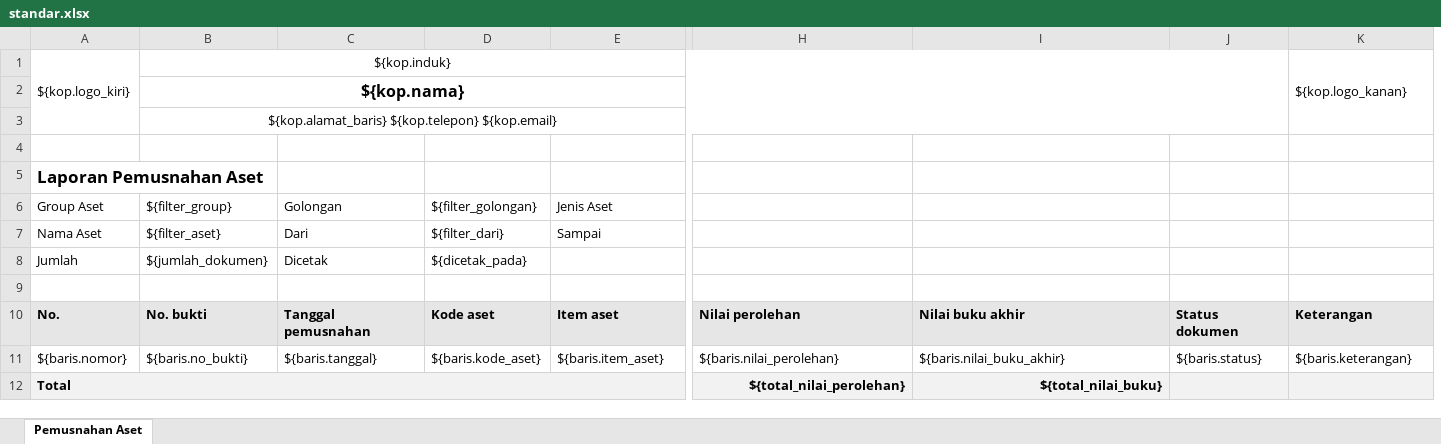
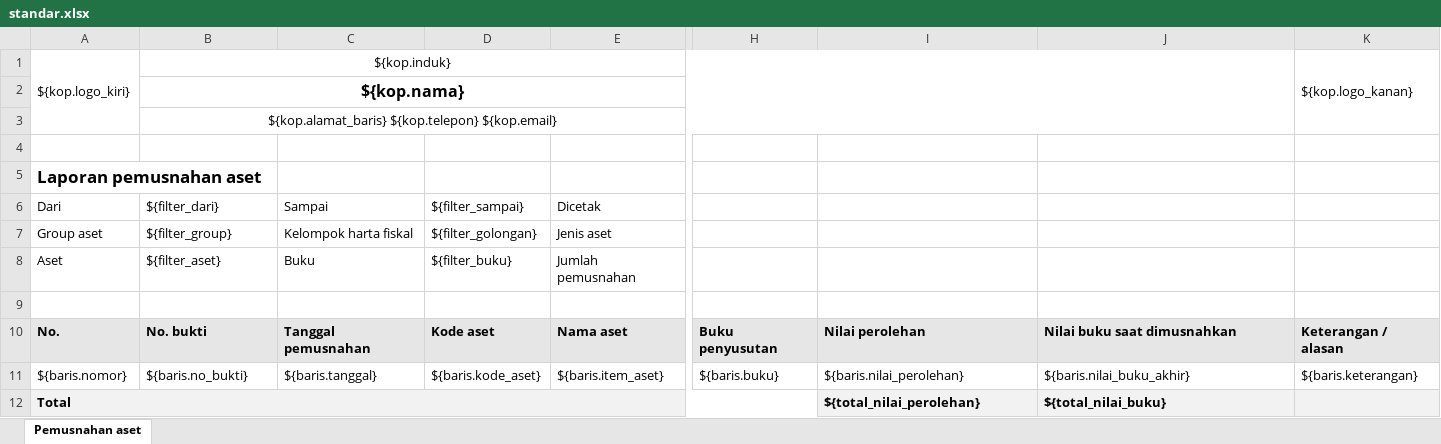
Before and after one commit to MettaDevs/coreERP, an Excel workbook: modules/apperp/management-aset/resources/laporan/laporan-pemusnahan-aset/standar.xlsx, sheet Pemusnahan aset, drawn as a sheet; only a part is shown, gaps mark what is left out; values as stored, in another font and other column widths than the file's, no borders; removed rows and columns are numbered as before the commit, all else as after; rows hold the shown columns only; the diff names each change by its address in the sheet, - before the commit and + after, or states it on an @@ line.

```diff
--- a/modules/apperp/management-aset/resources/laporan/laporan-pemusnahan-aset/standar.xlsx (sheet Pemusnahan aset)
+++ b/modules/apperp/management-aset/resources/laporan/laporan-pemusnahan-aset/standar.xlsx (sheet Pemusnahan aset)
-sheet tab: Pemusnahan Aset
+sheet tab: Pemusnahan aset
+column H, rows 10-11: Buku penyusutan | ${baris.buku}
-column J, rows 10-11: Status dokumen | ${baris.status}
-A5: Laporan Pemusnahan Aset
+A5: Laporan pemusnahan aset
+row 6: Dari | ${filter_dari} | Sampai | ${filter_sampai} | Dicetak
-A7: Group Aset
+A7: Group aset
-C7: Golongan
+C7: Kelompok harta fiskal
-E7: Jenis Aset
+E7: Jenis aset
-row 7: Nama Aset | ${filter_aset} | Dari | ${filter_dari} | Sampai
-row 8: Jumlah | ${jumlah_dokumen} | Dicetak | ${dicetak_pada}
+row 8: Aset | ${filter_aset} | Buku | ${filter_buku} | Jumlah pemusnahan
-E10: Item aset
+E10: Nama aset
-J10: Nilai buku akhir
+J10: Nilai buku saat dimusnahkan
-K10: Keterangan
+K10: Keterangan / alasan
-I12:J12 alignment: right
+I12:J12 alignment: left
```
Also changed, not shown: 11 other files.
